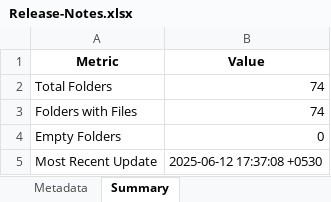
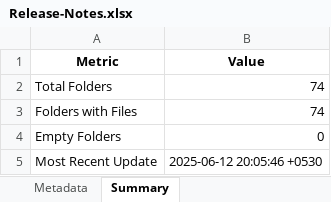
Before and after one commit to shivamujawame/MS-Innovation-Release-Notes, an Excel workbook: Release-Notes.xlsx, sheet Summary, drawn as a sheet; values as stored, in another font and other column widths than the file's, no borders; the diff names each change by its address in the sheet, - before the commit and + after, or states it on an @@ line.

```diff
--- a/Release-Notes.xlsx (sheet Summary)
+++ b/Release-Notes.xlsx (sheet Summary)
-B5 (Value): 2025-06-12 17:37:08 +0530
+B5 (Value): 2025-06-12 20:05:46 +0530
```
Also changed, not shown: sheet Folder Inventory, sheet Metadata.
